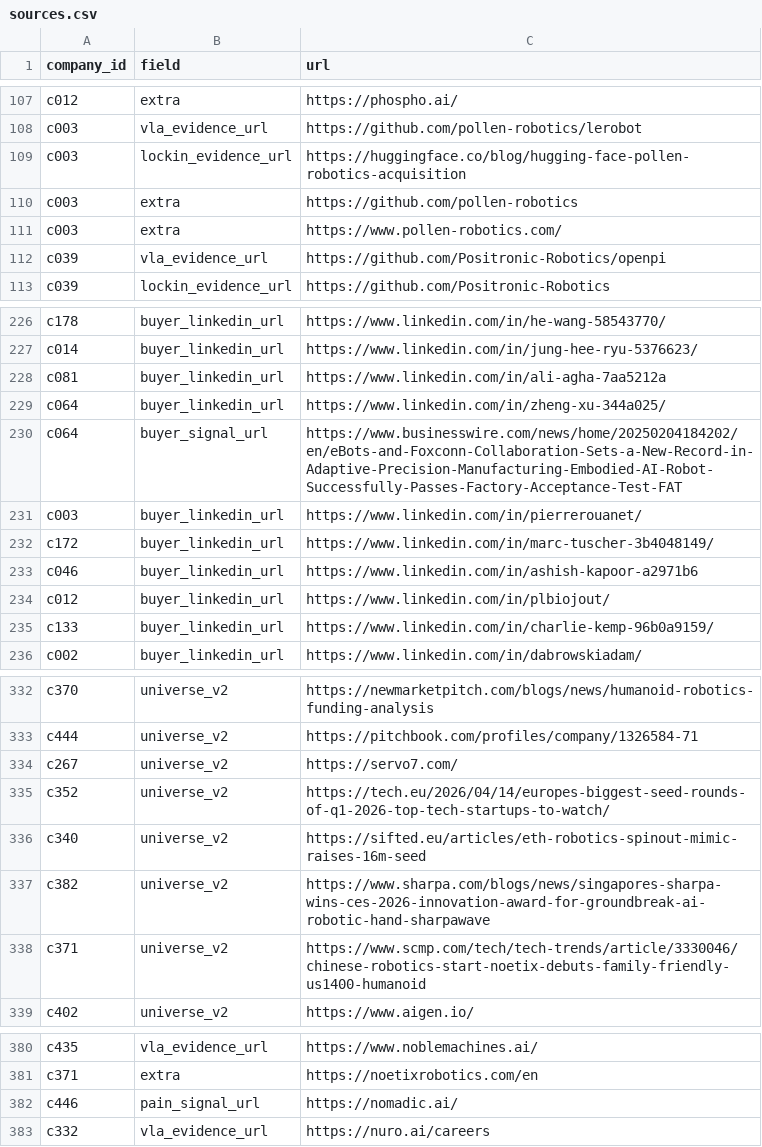
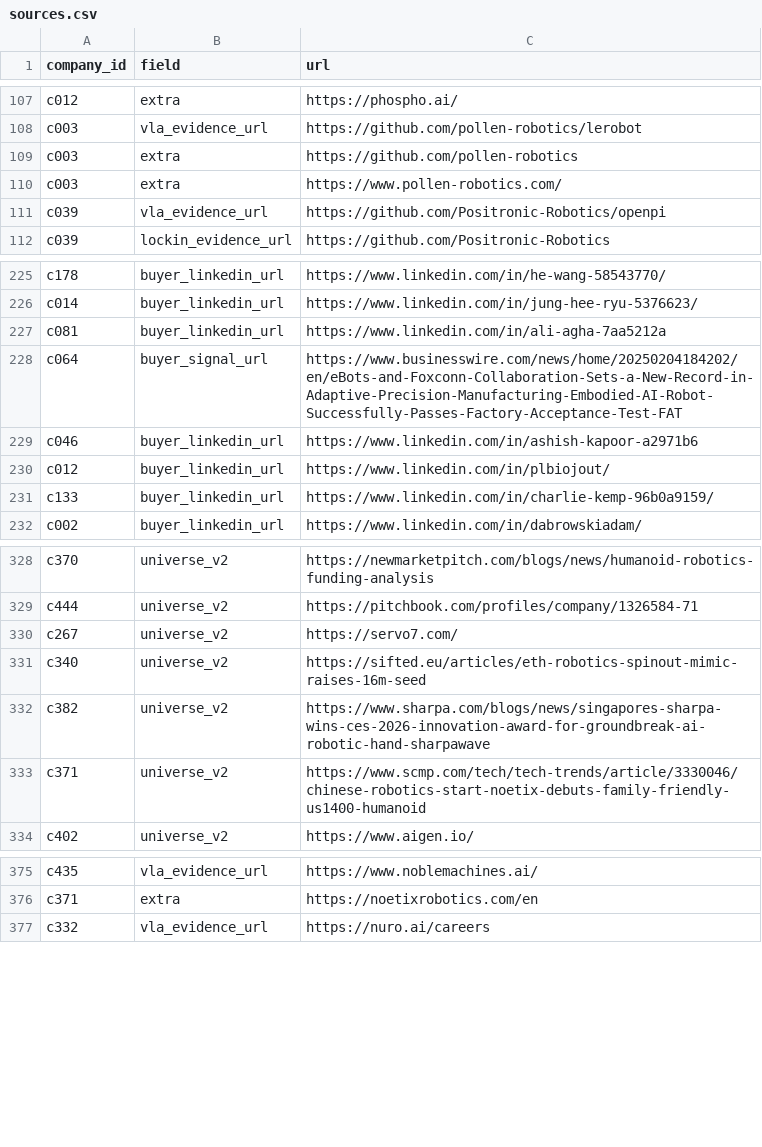
Before and after one commit to wyatthenryzoia-art/reflex-target-map, a CSV file: data/sources.csv, drawn as a sheet; only a part is shown, gaps mark what is left out; removed rows and columns are numbered as before the commit, all else as after; the diff covers the shown part only; the diff names each change by its address in the sheet, - before the commit and + after, or states it on an @@ line.

```diff
--- a/data/sources.csv
+++ b/data/sources.csv
-row 109: c003 | lockin_evidence_url | https://huggingface.co/blog/hugging-face-pollen-robotics-acquisition
-row 229: c064 | buyer_linkedin_url | https://www.linkedin.com/in/zheng-xu-344a025/
-row 231: c003 | buyer_linkedin_url | https://www.linkedin.com/in/pierrerouanet/
-row 232: c172 | buyer_linkedin_url | https://www.linkedin.com/in/marc-tuscher-3b4048149/
-row 335: c352 | universe_v2 | https://tech.eu/2026/04/14/europes-biggest-seed-rounds-of-q1-2026-top-tech-startups-to-watch/
-row 382: c446 | pain_signal_url | https://nomadic.ai/
```
Also changed, not shown: 44 added rows elsewhere in this file, data/companies.csv, 39 other files.
